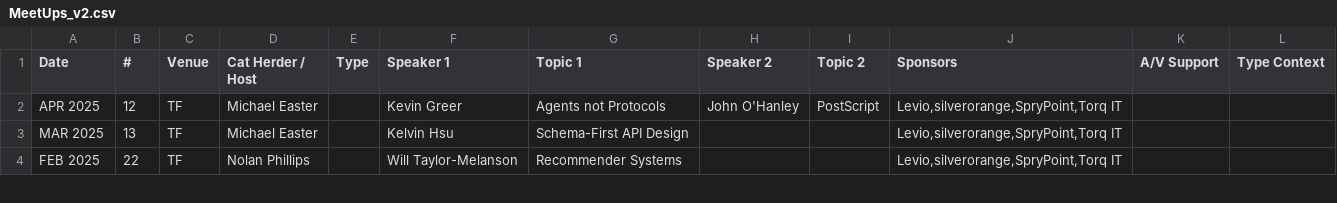
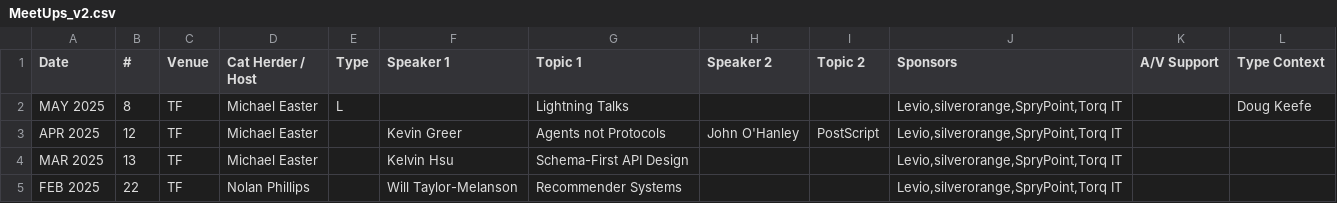
Before and after one commit to peidevs/Event_Resources, a CSV file: MeetUps_v2.csv, drawn as a sheet; only a part is shown.

Commit message:
incremental update Sun 11 May 2025 21:39:07 ADT

```diff
--- a/MeetUps_v2.csv
+++ b/MeetUps_v2.csv
@@ -1,2 +1,3 @@
 Date,#,Venue,Cat Herder / Host,Type,Speaker 1, Topic 1,Speaker 2, Topic 2,Sponsors,A/V Support,Type Context
+MAY 2025,8,TF,Michael Easter,L,,Lightning Talks,,,"Levio,silverorange,SpryPoint,Torq IT","","Doug Keefe"
 APR 2025,12,TF,Michael Easter,,Kevin Greer,Agents not Protocols,John O'Hanley,PostScript,"Levio,silverorange,SpryPoint,Torq IT","",""
```
